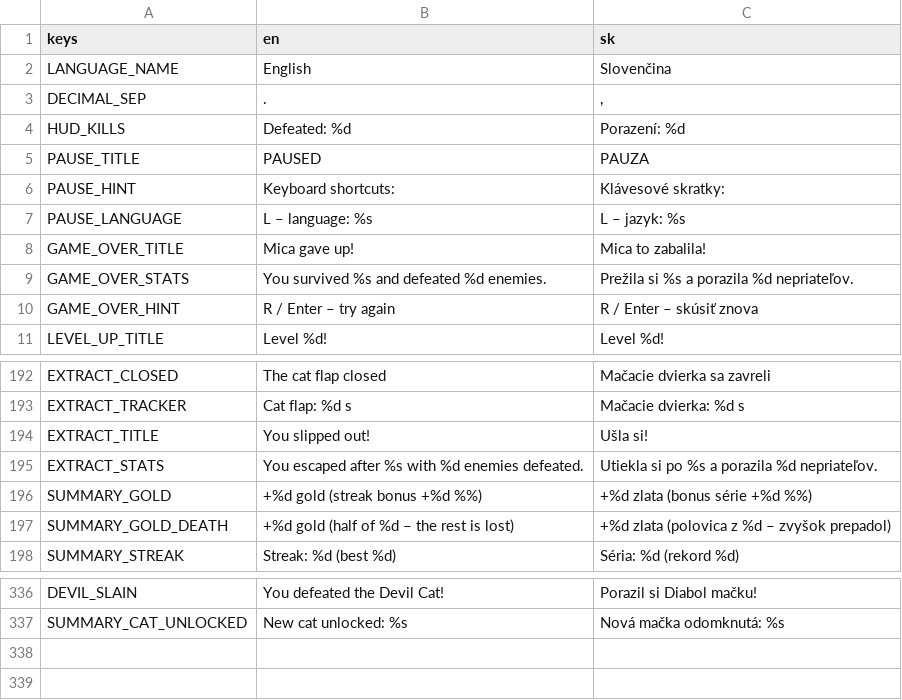
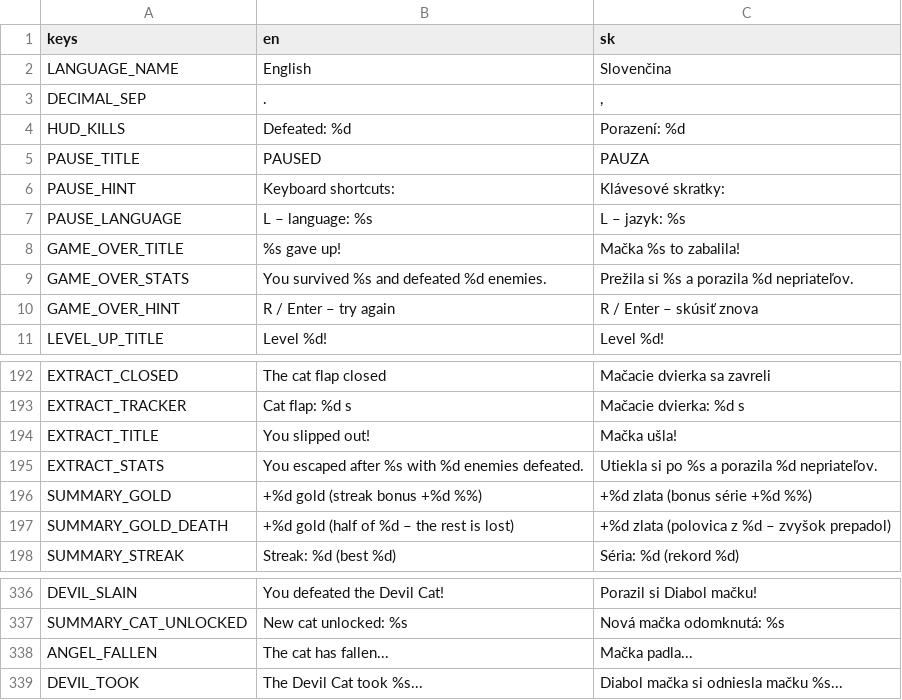
Before and after one commit to johnniccon01/cat-survivors, a CSV file: locale/translations.csv, drawn as a sheet; only a part is shown, gaps mark what is left out.

```diff
--- a/locale/translations.csv
+++ b/locale/translations.csv
@@ -7,3 +7,3 @@ PAUSE_HINT,Keyboard shortcuts:,Klávesové skratky:
 PAUSE_LANGUAGE,L – language: %s,L – jazyk: %s
-GAME_OVER_TITLE,Mica gave up!,Mica to zabalila!
+GAME_OVER_TITLE,%s gave up!,Mačka %s to zabalila!
 GAME_OVER_STATS,You survived %s and defeated %d enemies.,Prežila si %s a porazila %d nepriateľov.
@@ -193,3 +193,3 @@ EXTRACT_CLOSED,The cat flap closed,Mačacie dvierka sa zavreli
 EXTRACT_TRACKER,Cat flap: %d s,Mačacie dvierka: %d s
-EXTRACT_TITLE,You slipped out!,Ušla si!
+EXTRACT_TITLE,You slipped out!,Mačka ušla!
 EXTRACT_STATS,You escaped after %s with %d enemies defeated.,Utiekla si po %s a porazila %d nepriateľov.
@@ -337 +337,3 @@ DEVIL_SLAIN,You defeated the Devil Cat!,Porazil si Diabol mačku!
 SUMMARY_CAT_UNLOCKED,New cat unlocked: %s,Nová mačka odomknutá: %s
+ANGEL_FALLEN,The cat has fallen...,Mačka padla...
+DEVIL_TOOK,The Devil Cat took %s...,Diabol mačka si odniesla mačku %s...
```
Also changed, not shown: 25 other files.
